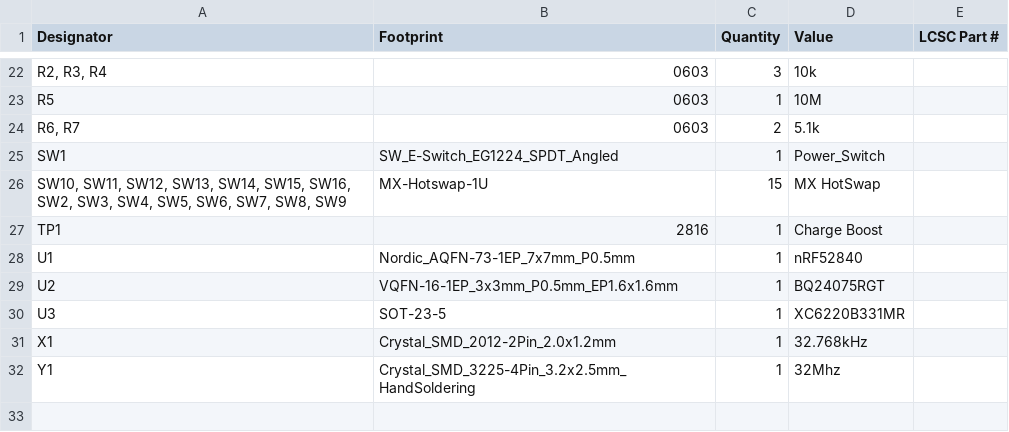
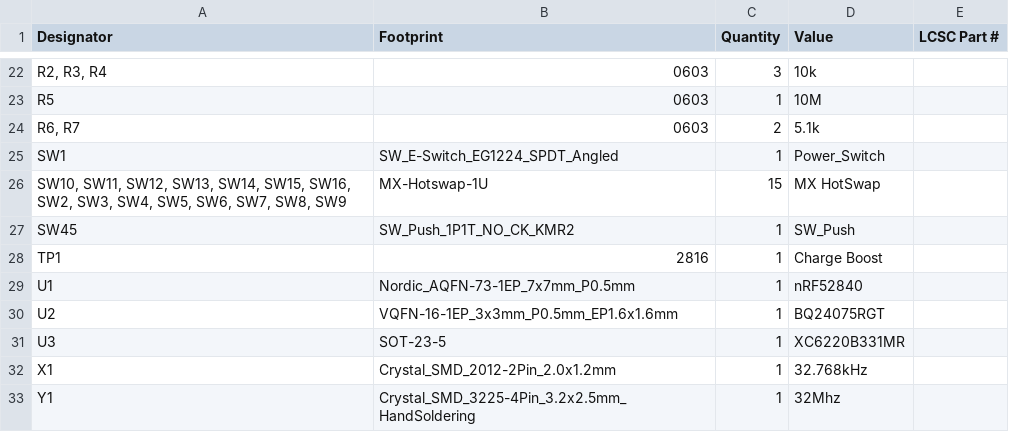
Before and after one commit to OGBlackDiamond/Alaya-Vijnana, a CSV file: hardware/alaya-vijnana/production/left-main_bom.csv, drawn as a sheet; only a part is shown, gaps mark what is left out; the diff names each change by its address in the sheet, - before the commit and + after, or states it on an @@ line.

```diff
--- a/hardware/alaya-vijnana/production/left-main_bom.csv
+++ b/hardware/alaya-vijnana/production/left-main_bom.csv
+row 27: SW45 | SW_Push_1P1T_NO_CK_KMR2 | 1 | SW_Push
```
Also changed, not shown: hardware/alaya-vijnana/production/left-cluster_positions.csv, hardware/alaya-vijnana/production/left-main_designators.csv, 35 other files.
